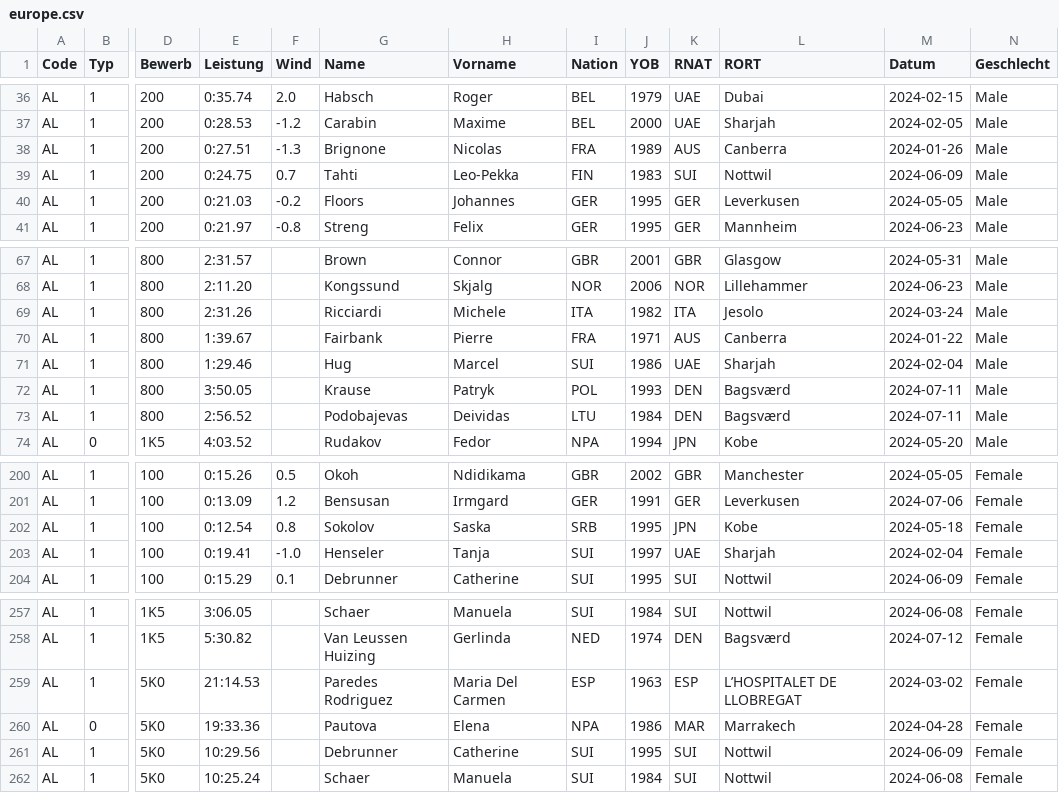
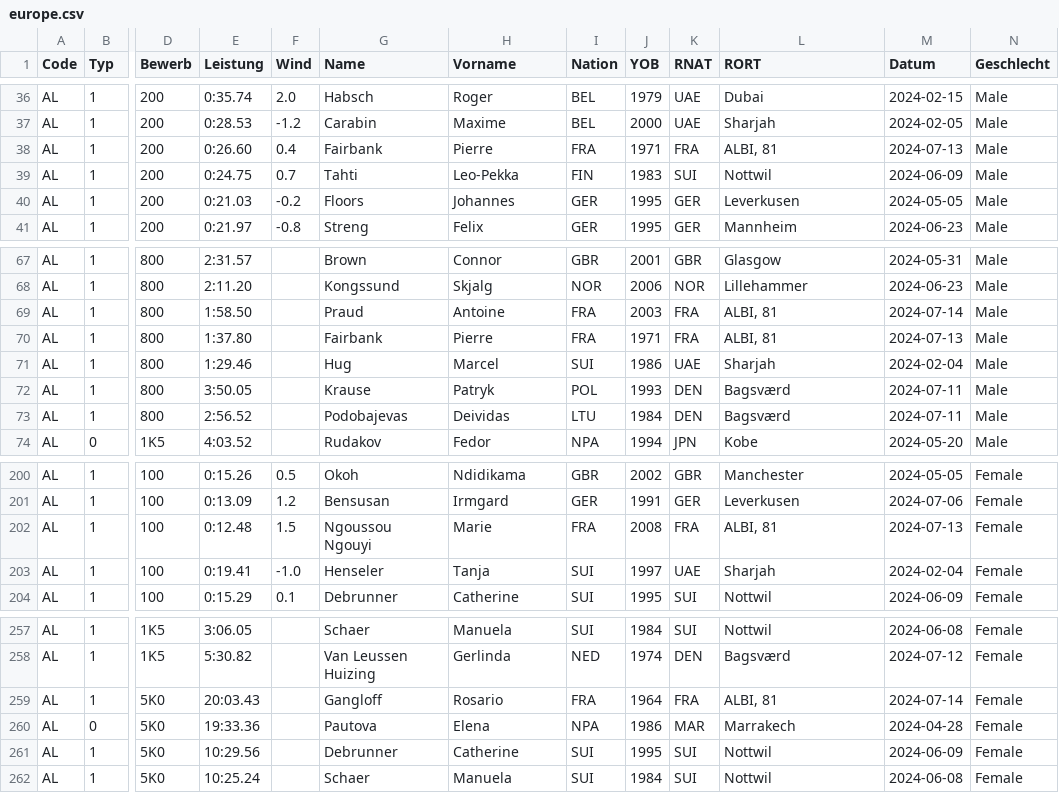
Before and after one commit to nimarion/para-records, a CSV file: leads/europe.csv, drawn as a sheet; only a part is shown, gaps mark what is left out; the diff covers the shown part only; the diff names each change by its address in the sheet, - before the commit and + after, or states it on an @@ line.

```diff
--- a/leads/europe.csv
+++ b/leads/europe.csv
-E38 (Leistung): 0:27.51
+E38 (Leistung): 0:26.60
-F38 (Wind): -1.3
+F38 (Wind): 0.4
-G38 (Name): Brignone
+G38 (Name): Fairbank
-H38 (Vorname): Nicolas
+H38 (Vorname): Pierre
-J38 (YOB): 1989
+J38 (YOB): 1971
-K38 (RNAT): AUS
+K38 (RNAT): FRA
-L38 (RORT): Canberra
+L38 (RORT): ALBI, 81
-M38 (Datum): 2024-01-26
+M38 (Datum): 2024-07-13
-E69 (Leistung): 2:31.26
+E69 (Leistung): 1:58.50
-G69 (Name): Ricciardi
+G69 (Name): Praud
-H69 (Vorname): Michele
+H69 (Vorname): Antoine
-I69 (Nation): ITA
+I69 (Nation): FRA
-J69 (YOB): 1982
+J69 (YOB): 2003
-K69 (RNAT): ITA
+K69 (RNAT): FRA
-L69 (RORT): Jesolo
+L69 (RORT): ALBI, 81
-M69 (Datum): 2024-03-24
+M69 (Datum): 2024-07-14
-E70 (Leistung): 1:39.67
+E70 (Leistung): 1:37.80
-K70 (RNAT): AUS
+K70 (RNAT): FRA
-L70 (RORT): Canberra
+L70 (RORT): ALBI, 81
-M70 (Datum): 2024-01-22
+M70 (Datum): 2024-07-13
-E202 (Leistung): 0:12.54
+E202 (Leistung): 0:12.48
-F202 (Wind): 0.8
+F202 (Wind): 1.5
-G202 (Name): Sokolov
+G202 (Name): Ngoussou Ngouyi
-H202 (Vorname): Saska
+H202 (Vorname): Marie
-I202 (Nation): SRB
+I202 (Nation): FRA
-J202 (YOB): 1995
+J202 (YOB): 2008
-K202 (RNAT): JPN
+K202 (RNAT): FRA
-L202 (RORT): Kobe
+L202 (RORT): ALBI, 81
-M202 (Datum): 2024-05-18
+M202 (Datum): 2024-07-13
-E259 (Leistung): 21:14.53
+E259 (Leistung): 20:03.43
-G259 (Name): Paredes Rodriguez
+G259 (Name): Gangloff
-H259 (Vorname): Maria Del Carmen
+H259 (Vorname): Rosario
-I259 (Nation): ESP
+I259 (Nation): FRA
-J259 (YOB): 1963
+J259 (YOB): 1964
-K259 (RNAT): ESP
+K259 (RNAT): FRA
-L259 (RORT): L’HOSPITALET DE LLOBREGAT
+L259 (RORT): ALBI, 81
-M259 (Datum): 2024-03-02
+M259 (Datum): 2024-07-14
```
Also changed, not shown: 20 edited cells elsewhere in this file, leads/world.csv.
